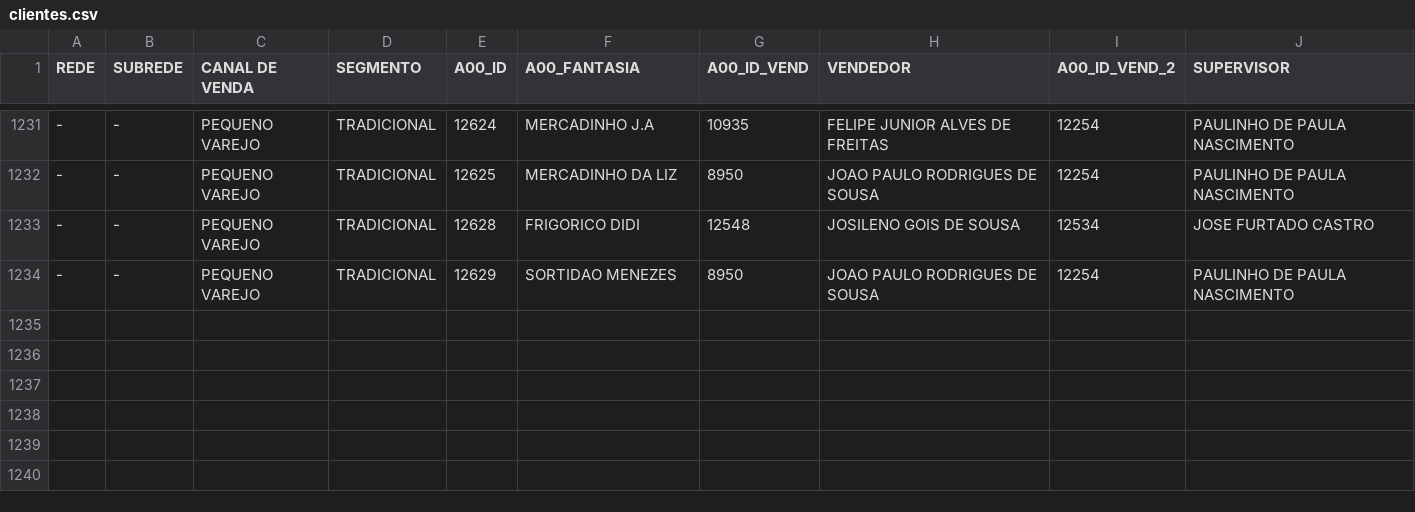
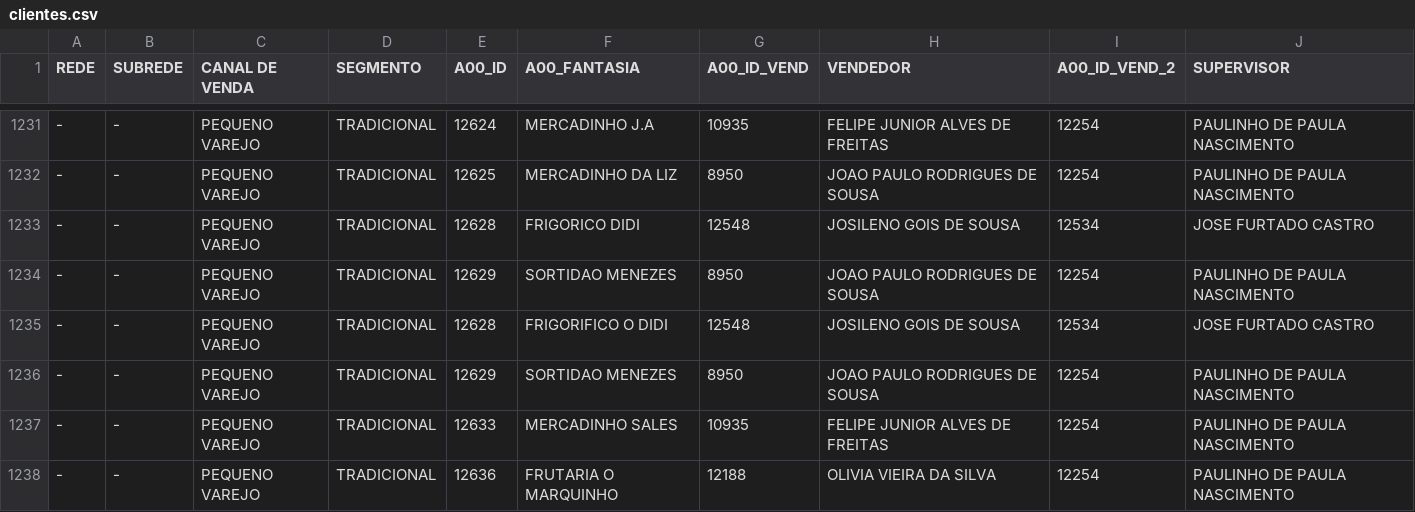
Before and after one commit to ValeMilk/App-pre-os, a CSV file: frontend/public/clientes.csv, drawn as a sheet; only a part is shown, gaps mark what is left out; the diff names each change by its address in the sheet, - before the commit and + after, or states it on an @@ line.

Commit message:
clientes

```diff
--- a/frontend/public/clientes.csv
+++ b/frontend/public/clientes.csv
+row 1235: - | - | PEQUENO VAREJO | TRADICIONAL | 12628 | FRIGORIFICO O DIDI | 12548 | JOSILENO GOIS DE SOUSA | 12534 | JOSE FURTADO CASTRO
+row 1236: - | - | PEQUENO VAREJO | TRADICIONAL | 12629 | SORTIDAO MENEZES | 8950 | JOAO PAULO RODRIGUES DE SOUSA | 12254 | PAULINHO DE PAULA NASCIMENTO
+row 1237: - | - | PEQUENO VAREJO | TRADICIONAL | 12633 | MERCADINHO SALES | 10935 | FELIPE JUNIOR ALVES DE FREITAS | 12254 | PAULINHO DE PAULA NASCIMENTO
+row 1238: - | - | PEQUENO VAREJO | TRADICIONAL | 12636 | FRUTARIA O MARQUINHO | 12188 | OLIVIA VIEIRA DA SILVA | 12254 | PAULINHO DE PAULA NASCIMENTO
```
Also changed, not shown: 5 other files.
